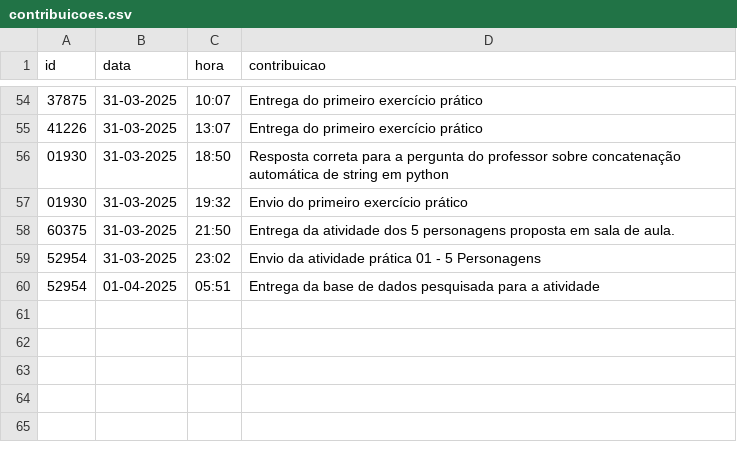
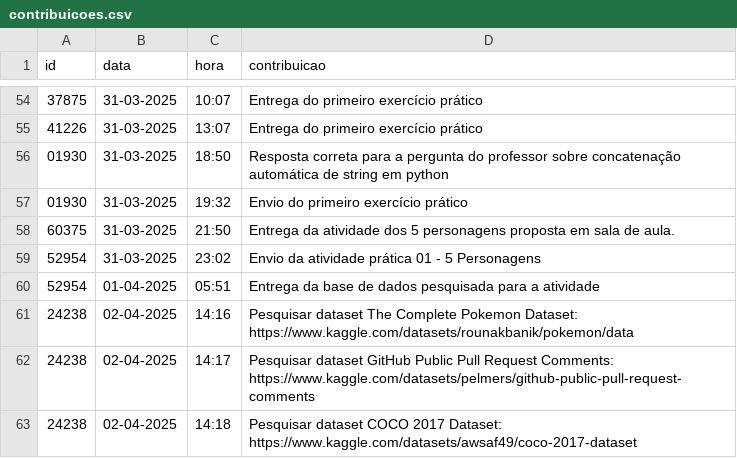
Before and after one commit to vccortez/ciencia-de-dados, a CSV file: dados/contribuicoes.csv, drawn as a sheet; only a part is shown, gaps mark what is left out.

Commit message:
Update contribuicoes.csv

```diff
--- a/dados/contribuicoes.csv
+++ b/dados/contribuicoes.csv
@@ -60 +60,4 @@ id,data,hora,contribuicao
 52954,01-04-2025,05:51,Entrega da base de dados pesquisada para a atividade
+24238,02-04-2025,14:16,"Pesquisar dataset The Complete Pokemon Dataset: https://www.kaggle.com/datasets/rounakbanik/pokemon/data"
+24238,02-04-2025,14:17,"Pesquisar dataset GitHub Public Pull Request Comments: https://www.kaggle.com/datasets/pelmers/github-public-pull-request-comments"
+24238,02-04-2025,14:18,"Pesquisar dataset COCO 2017 Dataset: https://www.kaggle.com/datasets/awsaf49/coco-2017-dataset"
```
